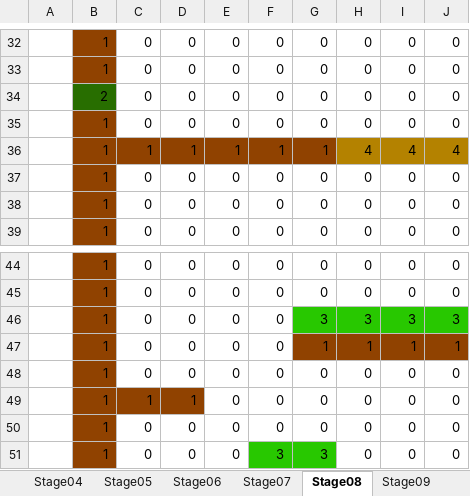
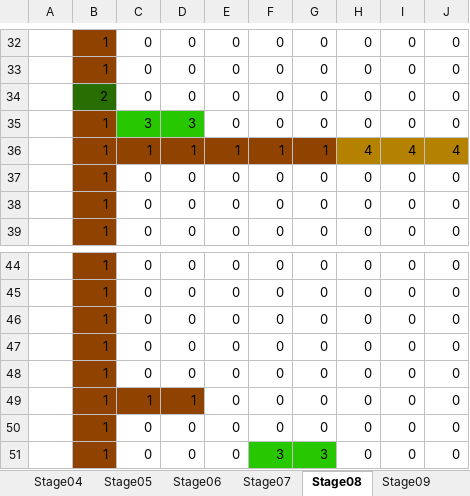
Before and after one commit to Shimasaki-littlebit/November2024, an Excel workbook: November2024/Assets/StreamingAssets/StageData.xlsm, sheet Stage08, drawn as a sheet; only a part is shown, gaps mark what is left out; values as stored, in another font and other column widths than the file's, no borders; charts and pictures not drawn; the diff names each change by its address in the sheet, - before the commit and + after, or states it on an @@ line.

```diff
--- a/November2024/Assets/StreamingAssets/StageData.xlsm (sheet Stage08)
+++ b/November2024/Assets/StreamingAssets/StageData.xlsm (sheet Stage08)
-C35: 0
+C35: 3
-C35:D35 fill: none
+C35:D35 fill: #28C800
-D35: 0
+D35: 3
-G46: 3
+G46: 0
-G46:J46 fill: #28C800
+G46:J46 fill: none
-H46: 3
+H46: 0
-I46: 3
+I46: 0
-J46: 3
+J46: 0
-G47: 1
+G47: 0
-G47:J47 fill: #904200
+G47:J47 fill: none
-H47: 1
+H47: 0
-I47: 1
+I47: 0
-J47: 1
+J47: 0
```
Also changed, not shown: sheet Stage04, sheet Stage10, sheet Stage09, sheet Stage07, 7 other files.
